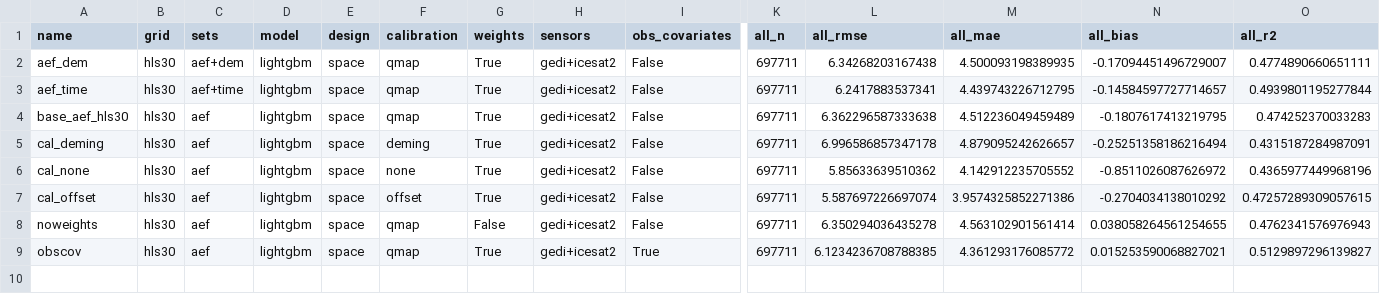
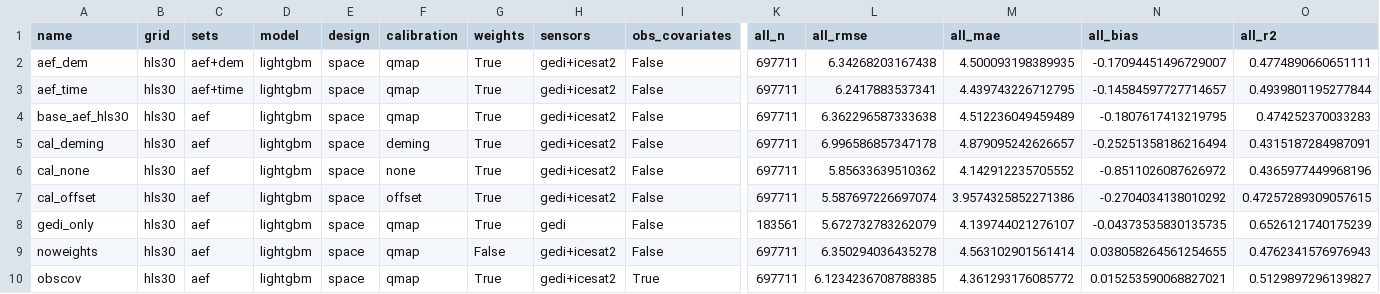
Before and after one commit to ashiklom/azuero-canopy-height, a CSV file: results/cv/experiments.csv, drawn as a sheet; only a part is shown, gaps mark what is left out; rows hold the shown columns only; the diff names each change by its address in the sheet, - before the commit and + after, or states it on an @@ line.

```diff
--- a/results/cv/experiments.csv
+++ b/results/cv/experiments.csv
+row 8: gedi_only | hls30 | aef | lightgbm | space | qmap | True | gedi | False | 183561 | 5.672732783262079 | 4.139744021276107 | -0.04373535830135735 | 0.6526121740175239
```
Also changed, not shown: 9 other files.
